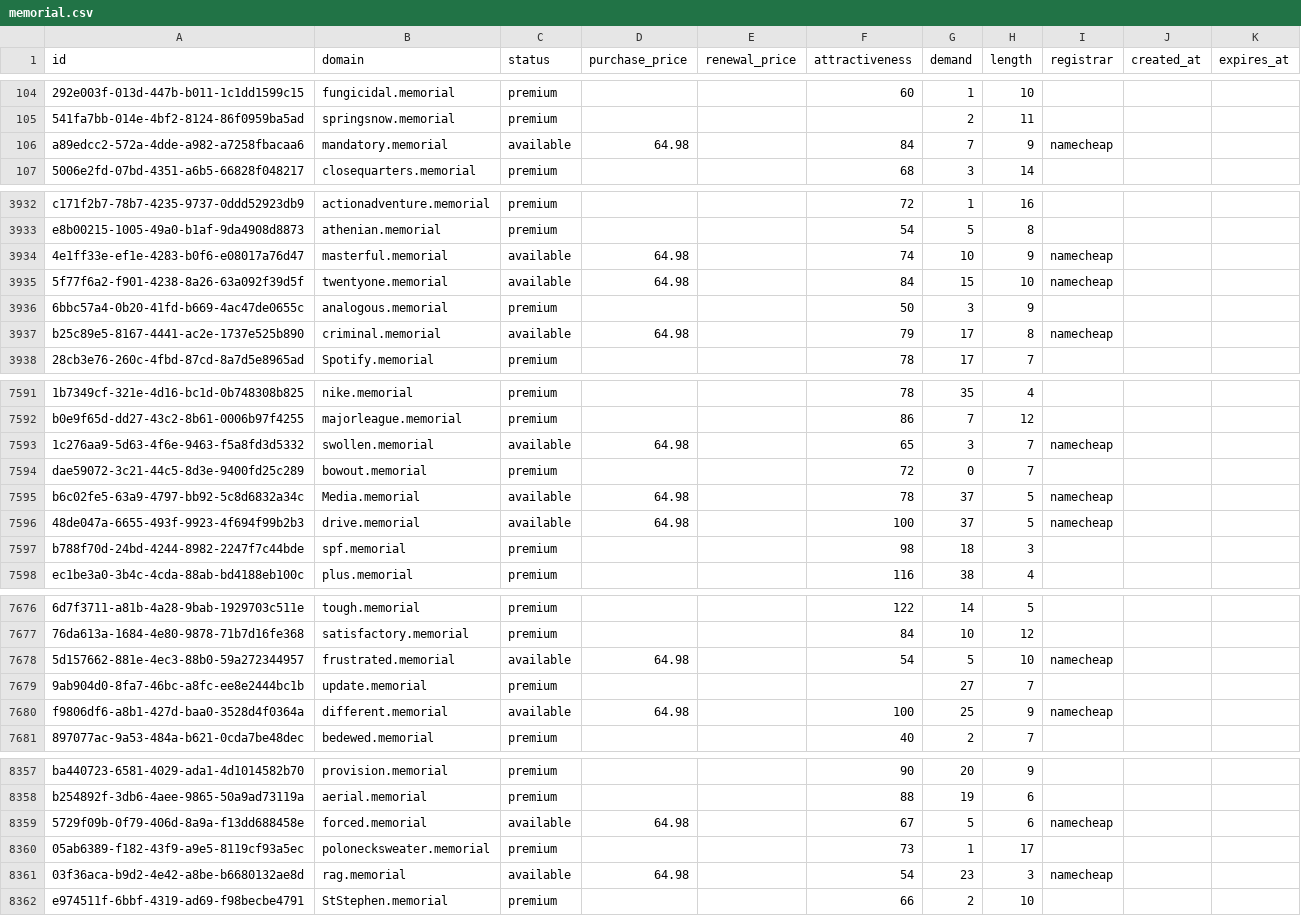
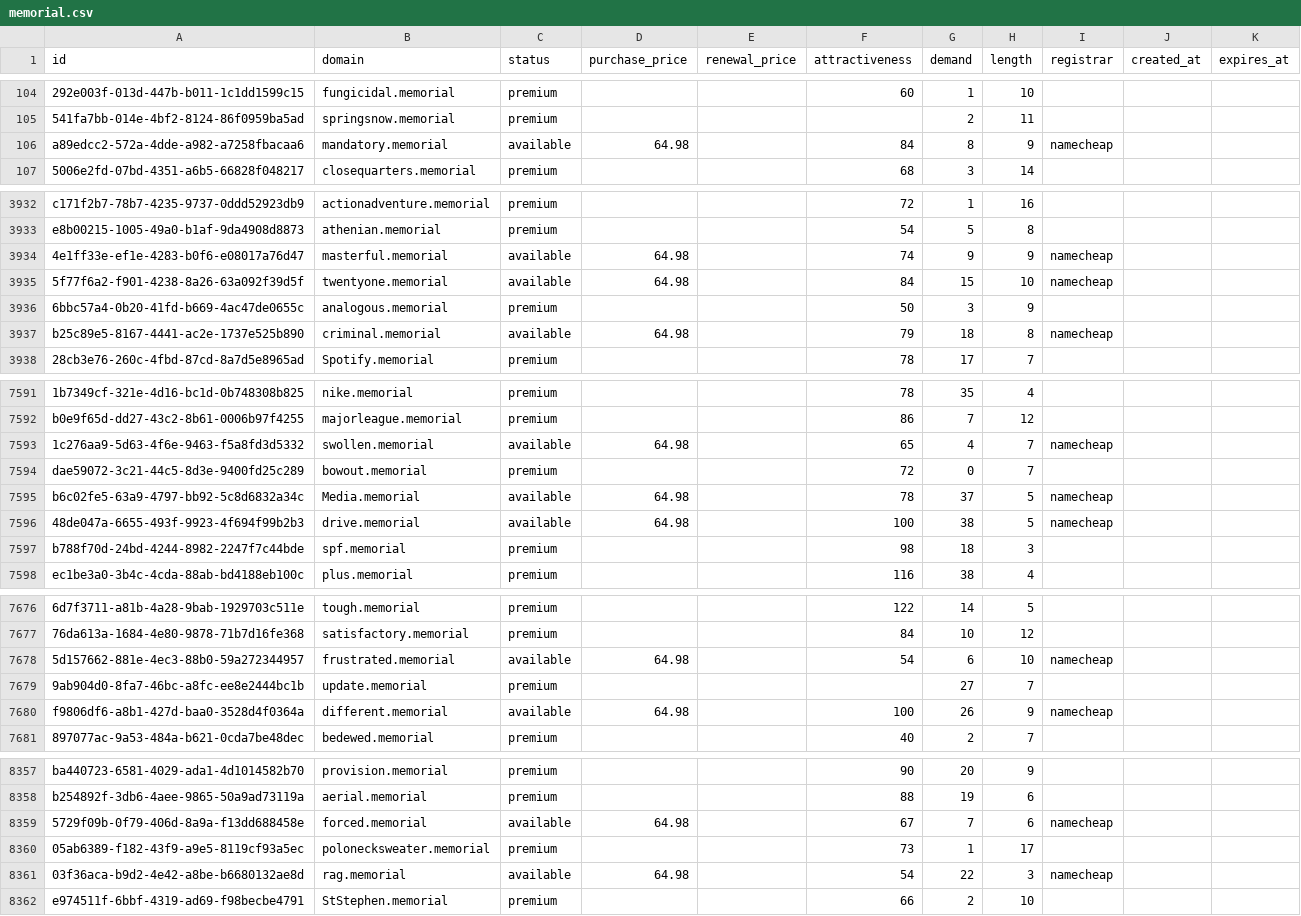
Before and after one commit to UniqueDomains/memorial-oneword-domains, a CSV file: memorial.csv, drawn as a sheet; only a part is shown, gaps mark what is left out; the diff covers the shown part only; the diff names each change by its address in the sheet, - before the commit and + after, or states it on an @@ line.

```diff
--- a/memorial.csv
+++ b/memorial.csv
-G106 (demand): 7
+G106 (demand): 8
-G3934 (demand): 10
+G3934 (demand): 9
-G3937 (demand): 17
+G3937 (demand): 18
-G7593 (demand): 3
+G7593 (demand): 4
-G7596 (demand): 37
+G7596 (demand): 38
-G7678 (demand): 5
+G7678 (demand): 6
-G7680 (demand): 25
+G7680 (demand): 26
-G8359 (demand): 5
+G8359 (demand): 7
-G8361 (demand): 23
+G8361 (demand): 22
```
Also changed, not shown: 92 edited cells elsewhere in this file, 2 other files.
